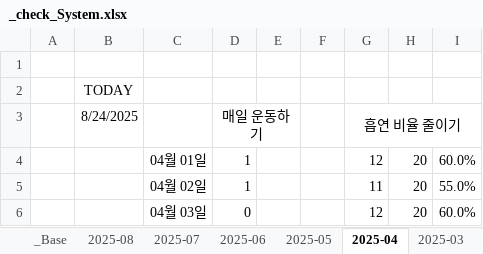
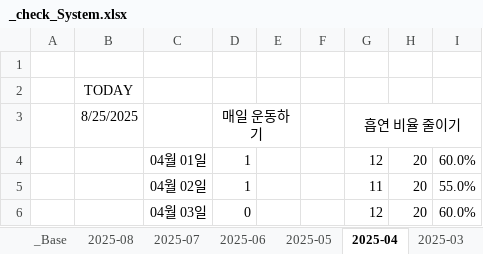
Before and after one commit to jcseo1028/jcseo1028.github.io, an Excel workbook: _qDailyReport/_check_System.xlsx, sheet 2025-04, drawn as a sheet; only a part is shown; values as stored, in another font and other column widths than the file's, no borders; conditional formats not drawn; the diff names each change by its address in the sheet, - before the commit and + after, or states it on an @@ line.

```diff
--- a/_qDailyReport/_check_System.xlsx (sheet 2025-04)
+++ b/_qDailyReport/_check_System.xlsx (sheet 2025-04)
-B3: 8/24/2025
+B3: 8/25/2025
```
Also changed, not shown: sheet 2025-08, sheet 2025-06, sheet 2025-05, sheet 2025-07, sheet _Base, charts or pictures, 1 other file.
